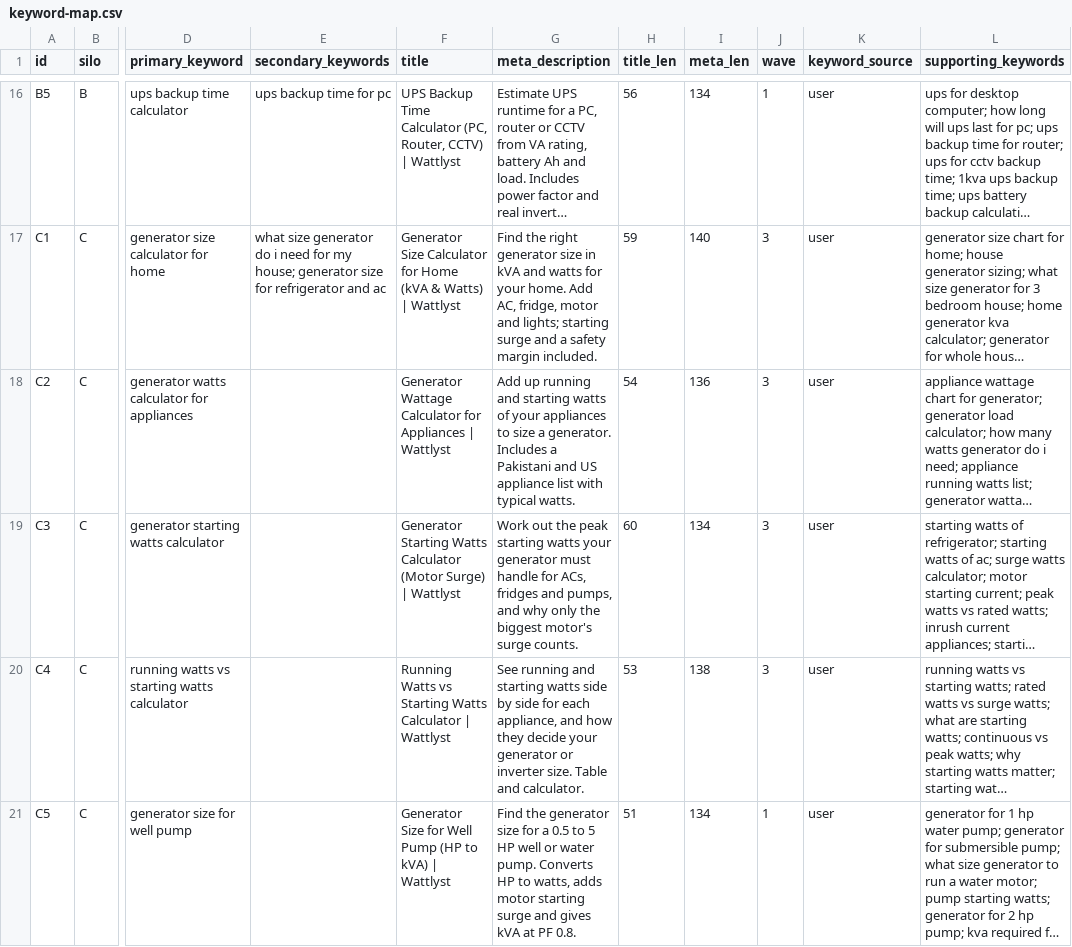
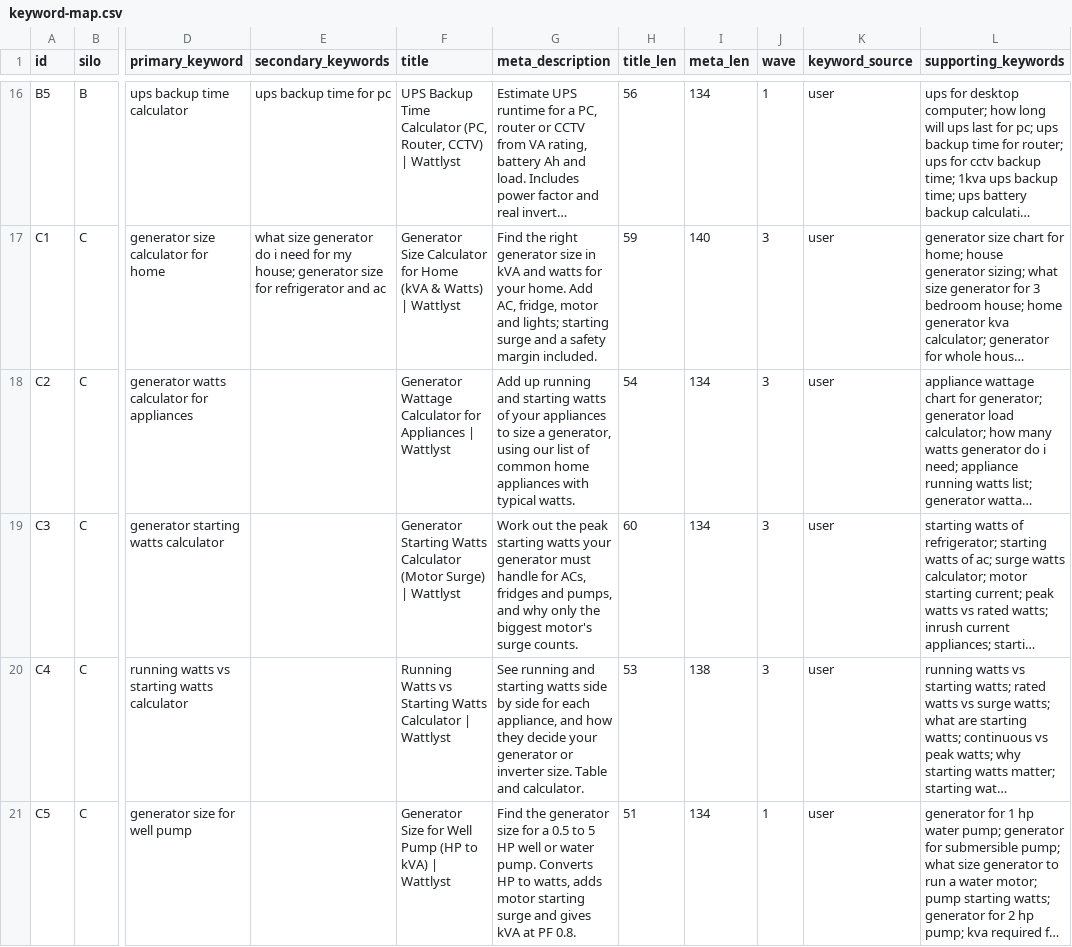
Before and after one commit to 6977980-hash/Wattlyst, a CSV file: specs/keyword-map.csv, drawn as a sheet; only a part is shown, gaps mark what is left out; long unchanged cells end in …; the diff names each change by its address in the sheet, - before the commit and + after, or states it on an @@ line.

```diff
--- a/specs/keyword-map.csv
+++ b/specs/keyword-map.csv
-G18 (meta_description): …size a generator. Includes a Pakistani and US appliance list with typical…
+G18 (meta_description): …size a generator, using our list of common home appliances with typical…
-I18 (meta_len): 136
+I18 (meta_len): 134
```
Also changed, not shown: 15 other files.
